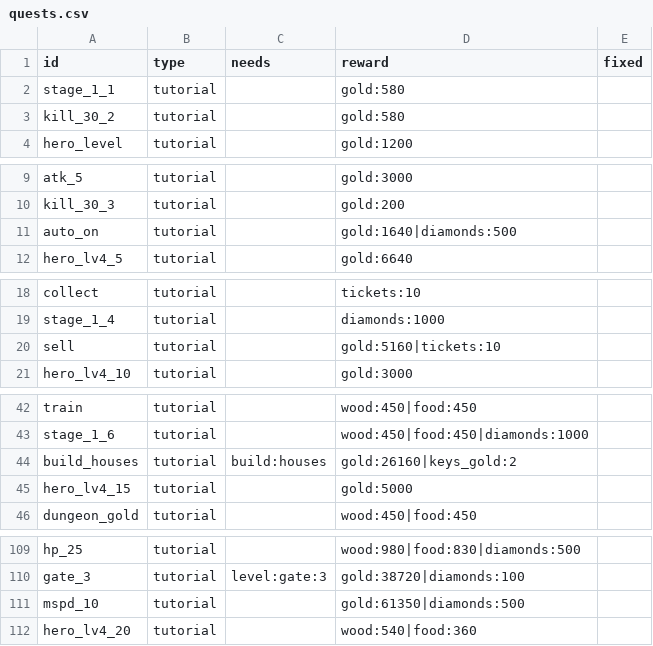
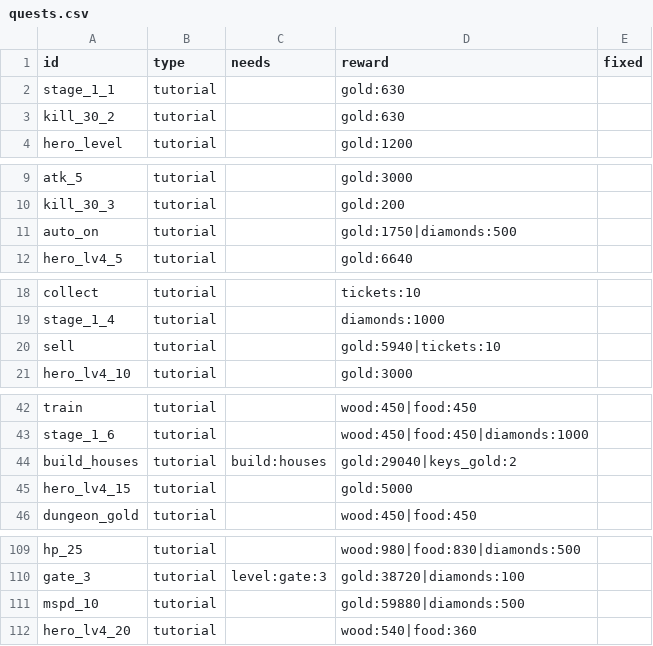
Before and after one commit to ILSEONG/CastleRPG, a CSV file: data/quests.csv, drawn as a sheet; only a part is shown, gaps mark what is left out.

```diff
--- a/data/quests.csv
+++ b/data/quests.csv
@@ -1,4 +1,4 @@
 id,type,needs,reward,fixed
-stage_1_1,tutorial,,gold:580,
-kill_30_2,tutorial,,gold:580,
+stage_1_1,tutorial,,gold:630,
+kill_30_2,tutorial,,gold:630,
 hero_level,tutorial,,gold:1200,
@@ -10,3 +10,3 @@ atk_5,tutorial,,gold:3000,
 kill_30_3,tutorial,,gold:200,
-auto_on,tutorial,,gold:1640|diamonds:500,
+auto_on,tutorial,,gold:1750|diamonds:500,
 hero_lv4_5,tutorial,,gold:6640,
@@ -19,3 +19,3 @@ collect,tutorial,,tickets:10,
 stage_1_4,tutorial,,diamonds:1000,
-sell,tutorial,,gold:5160|tickets:10,
+sell,tutorial,,gold:5940|tickets:10,
 hero_lv4_10,tutorial,,gold:3000,
@@ -43,3 +43,3 @@ train,tutorial,,wood:450|food:450,
 stage_1_6,tutorial,,wood:450|food:450|diamonds:1000,
-build_houses,tutorial,build:houses,gold:26160|keys_gold:2,
+build_houses,tutorial,build:houses,gold:29040|keys_gold:2,
 hero_lv4_15,tutorial,,gold:5000,
@@ -110,3 +110,3 @@ hp_25,tutorial,,wood:980|food:830|diamonds:500,
 gate_3,tutorial,level:gate:3,gold:38720|diamonds:100,
-mspd_10,tutorial,,gold:61350|diamonds:500,
+mspd_10,tutorial,,gold:59880|diamonds:500,
 hero_lv4_20,tutorial,,wood:540|food:360,
```
Also changed, not shown: 4 other files.
